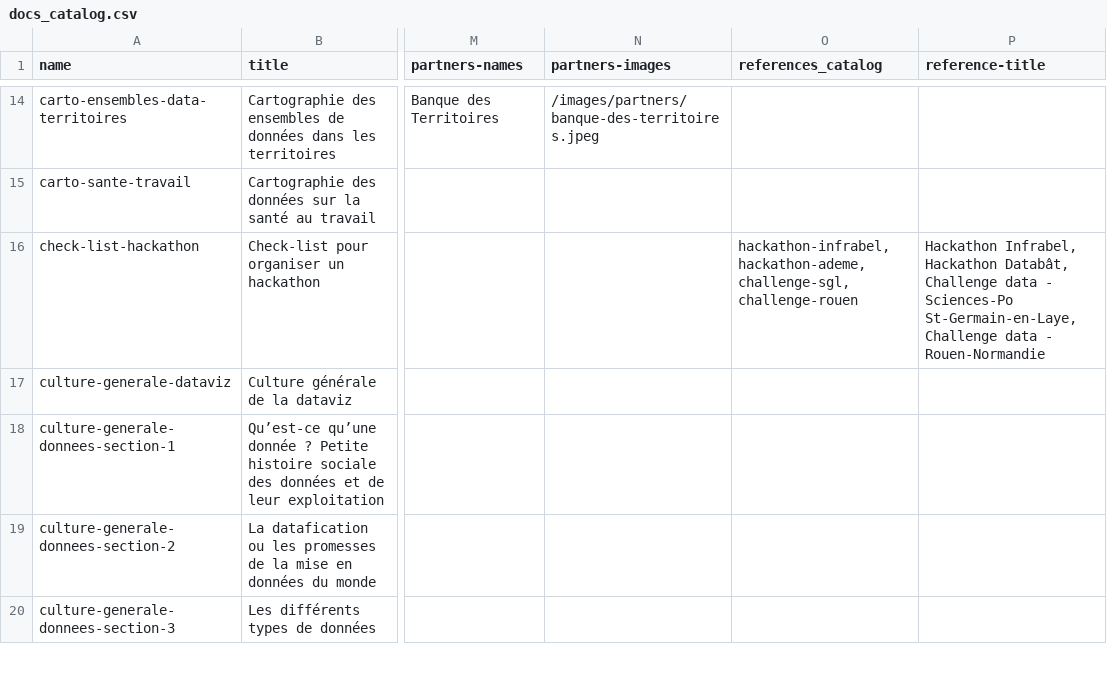
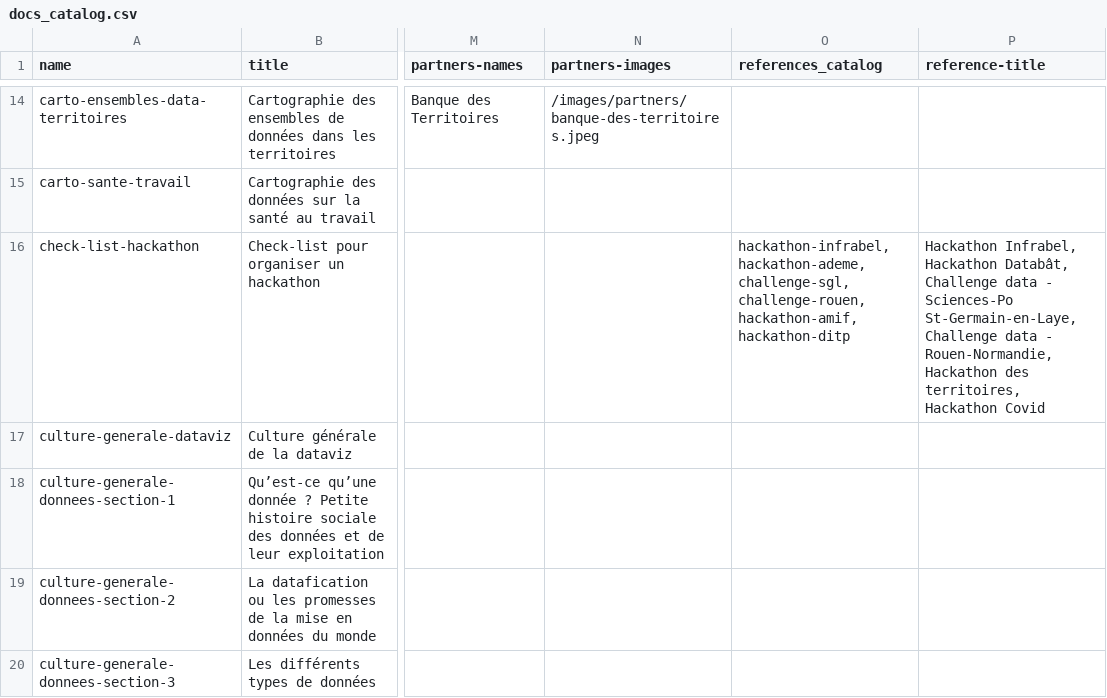
Before and after one commit to datactivist/opendatactivist, a CSV file: public/sitedata/docs_catalog.csv, drawn as a sheet; only a part is shown, gaps mark what is left out; the diff covers the shown part only; the diff names each change by its address in the sheet, - before the commit and + after, or states it on an @@ line.

```diff
--- a/public/sitedata/docs_catalog.csv
+++ b/public/sitedata/docs_catalog.csv
-O16 (references_catalog): hackathon-infrabel,hackathon-ademe,challenge-sgl,challenge-rouen
+O16 (references_catalog): hackathon-infrabel,hackathon-ademe,challenge-sgl,challenge-rouen,hackathon-amif,hackathon-ditp
-P16 (reference-title): …data - Rouen-Normandie
+P16 (reference-title): …data - Rouen-Normandie, Hackathon des territoires, Hackathon Covid
```
Also changed, not shown: 5 edited cells elsewhere in this file, public/sitedata/authors.csv, public/sitedata/partners.csv, 14 other files.
